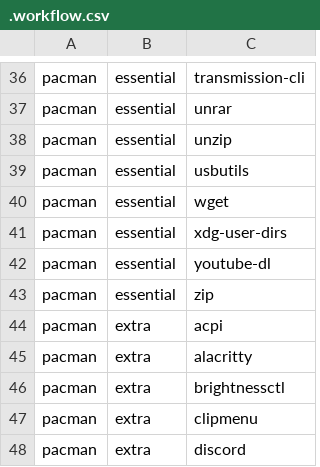
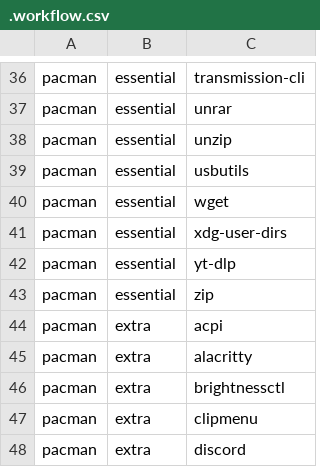
Before and after one commit to JoseFilipeFerreira/toolbelt, a CSV file: .workflow.csv, drawn as a sheet; only a part is shown, gaps mark what is left out.

```diff
--- a/.workflow.csv
+++ b/.workflow.csv
@@ -41,3 +41,3 @@ pacman,essential,wget
 pacman,essential,xdg-user-dirs
-pacman,essential,youtube-dl
+pacman,essential,yt-dlp
 pacman,essential,zip
```
Also changed, not shown: 1 other file.
